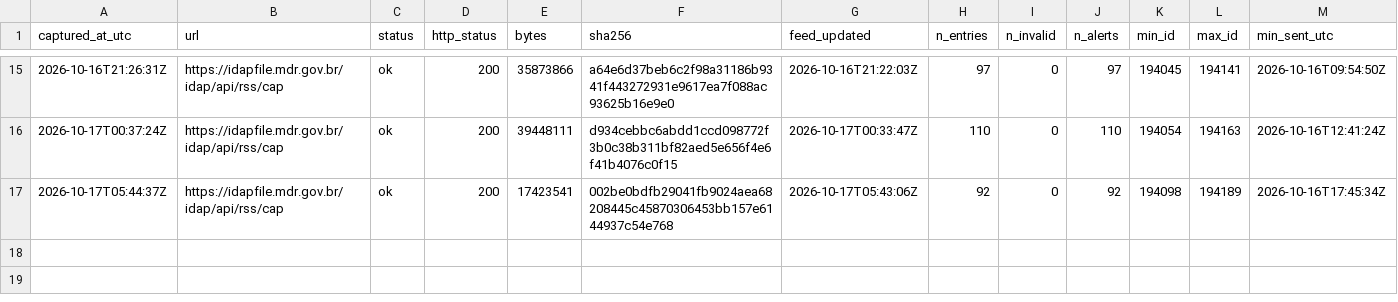
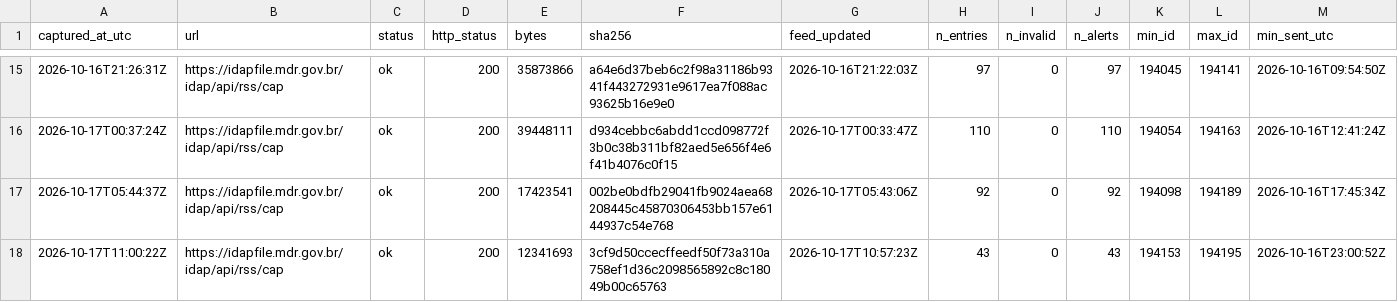
Before and after one commit to alvarocoutinho/crisis-dashboard, a CSV file: data/idap/capturas.csv, drawn as a sheet; only a part is shown, gaps mark what is left out; rows hold the shown columns only; the diff names each change by its address in the sheet, - before the commit and + after, or states it on an @@ line.

```diff
--- a/data/idap/capturas.csv
+++ b/data/idap/capturas.csv
+row 18: 2026-10-17T11:00:22Z | https://idapfile.mdr.gov.br/idap/api/rss/cap | ok | 200 | 12341693 | 3cf9d50ccecffeedf50f73a310a758ef1d36c2098565892c8c18049b00c65763 | 2026-10-17T10:57:23Z | 43 | 0 | 43 | 194153 | 194195 | 2026-10-16T23:00:52Z
```
Also changed, not shown: 3 other files.
